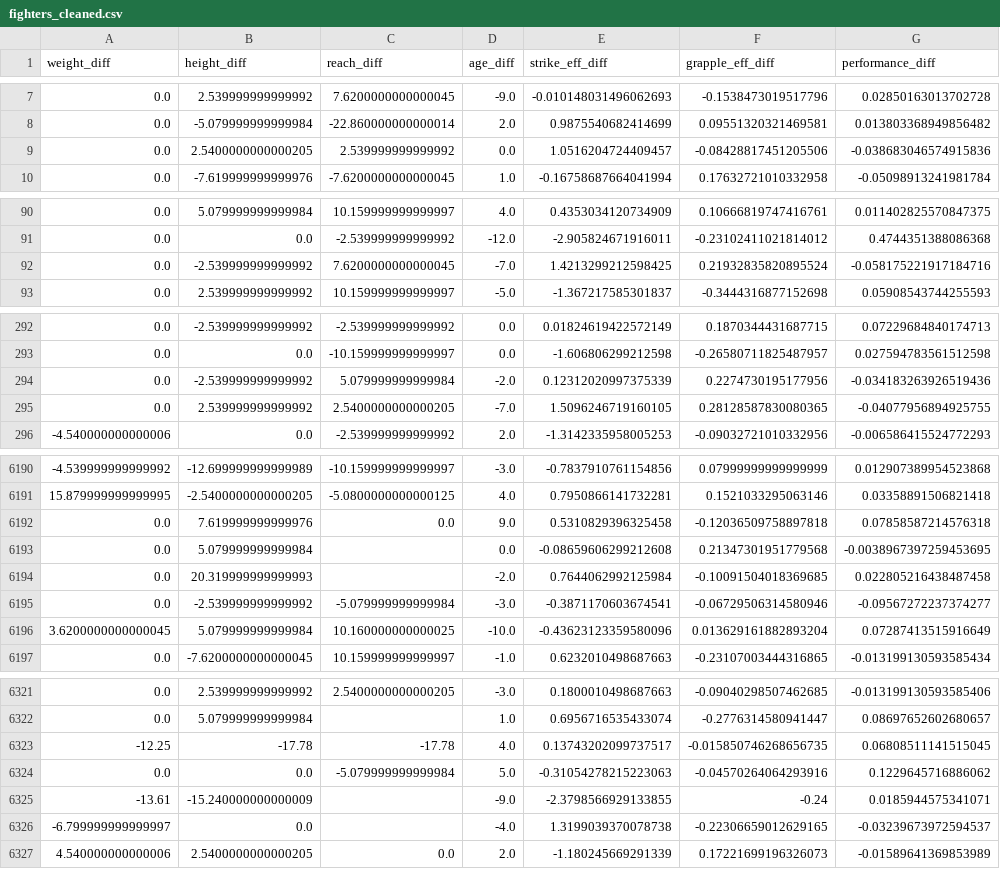
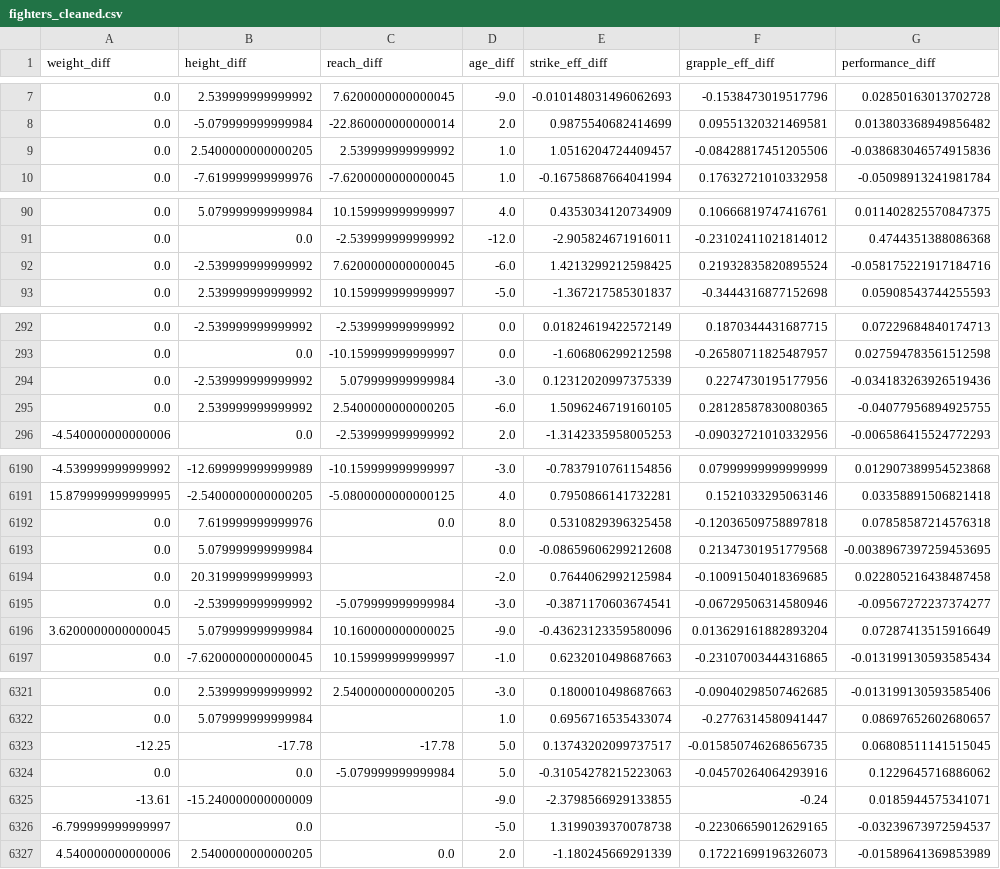
Before and after one commit to zaki-moh/FightIQ, a CSV file: backend/data/fighters_cleaned.csv, drawn as a sheet; only a part is shown, gaps mark what is left out; the diff covers the shown part only; the diff names each change by its address in the sheet, - before the commit and + after, or states it on an @@ line.

```diff
--- a/backend/data/fighters_cleaned.csv
+++ b/backend/data/fighters_cleaned.csv
-D9 (age_diff): 0.0
+D9 (age_diff): 1.0
-D92 (age_diff): -7.0
+D92 (age_diff): -6.0
-D294 (age_diff): -2.0
+D294 (age_diff): -3.0
-D295 (age_diff): -7.0
+D295 (age_diff): -6.0
-D6192 (age_diff): 9.0
+D6192 (age_diff): 8.0
-D6196 (age_diff): -10.0
+D6196 (age_diff): -9.0
-D6323 (age_diff): 4.0
+D6323 (age_diff): 5.0
-D6326 (age_diff): -4.0
+D6326 (age_diff): -5.0
```
Also changed, not shown: 50 edited cells elsewhere in this file, 2 other files.
